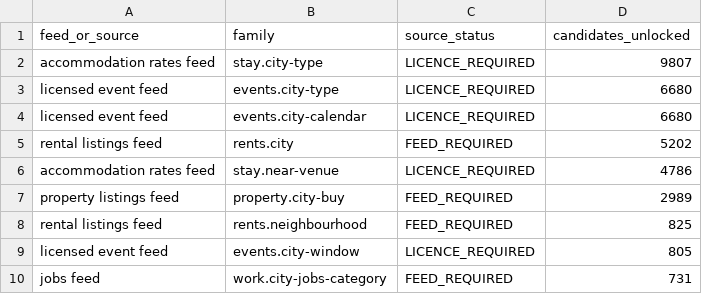
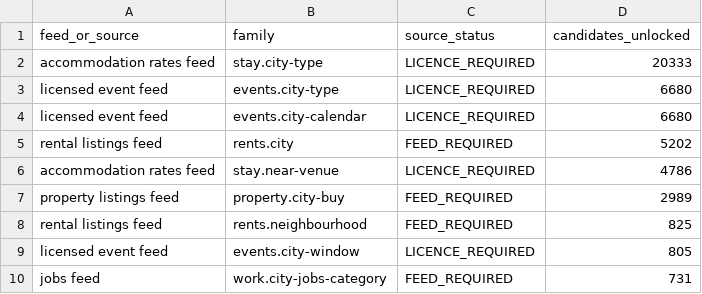
Before and after one commit to Tradeappo/Livdar-eSim, a CSV file: reports/livdar-expiry-freeze-2026-09-30/1M-FEED-REQUIREMENTS.csv, drawn as a sheet.

```diff
--- a/reports/livdar-expiry-freeze-2026-09-30/1M-FEED-REQUIREMENTS.csv
+++ b/reports/livdar-expiry-freeze-2026-09-30/1M-FEED-REQUIREMENTS.csv
@@ -1,3 +1,3 @@
 feed_or_source,family,source_status,candidates_unlocked
-accommodation rates feed,stay.city-type,LICENCE_REQUIRED,9807
+accommodation rates feed,stay.city-type,LICENCE_REQUIRED,20333
 licensed event feed,events.city-type,LICENCE_REQUIRED,6680
```
Also changed, not shown: reports/livdar-expiry-freeze-2026-09-30/1M-FAMILY-BREAKDOWN.csv, reports/livdar-expiry-freeze-2026-09-30/1M-MARKET-BREAKDOWN.csv, 6 other files.
